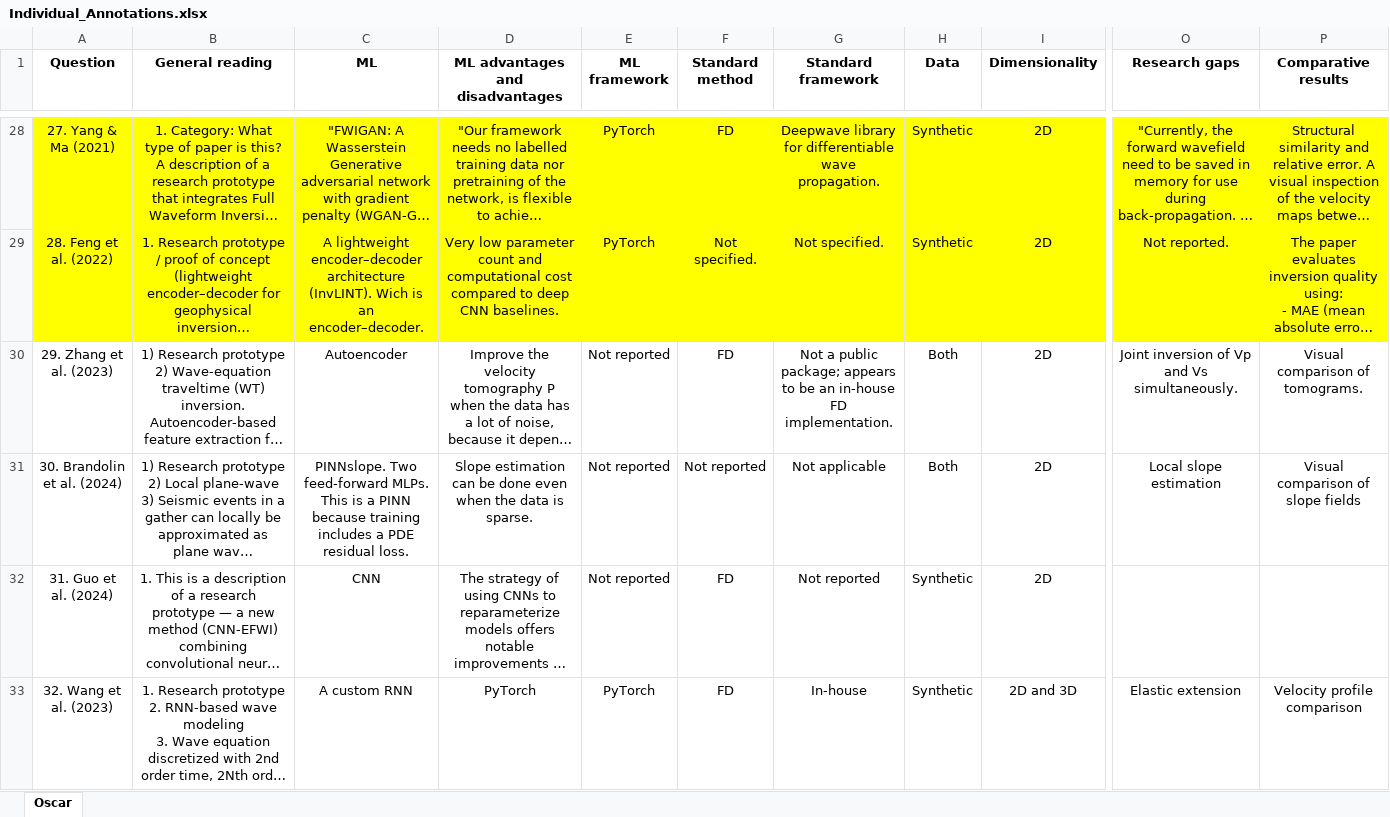
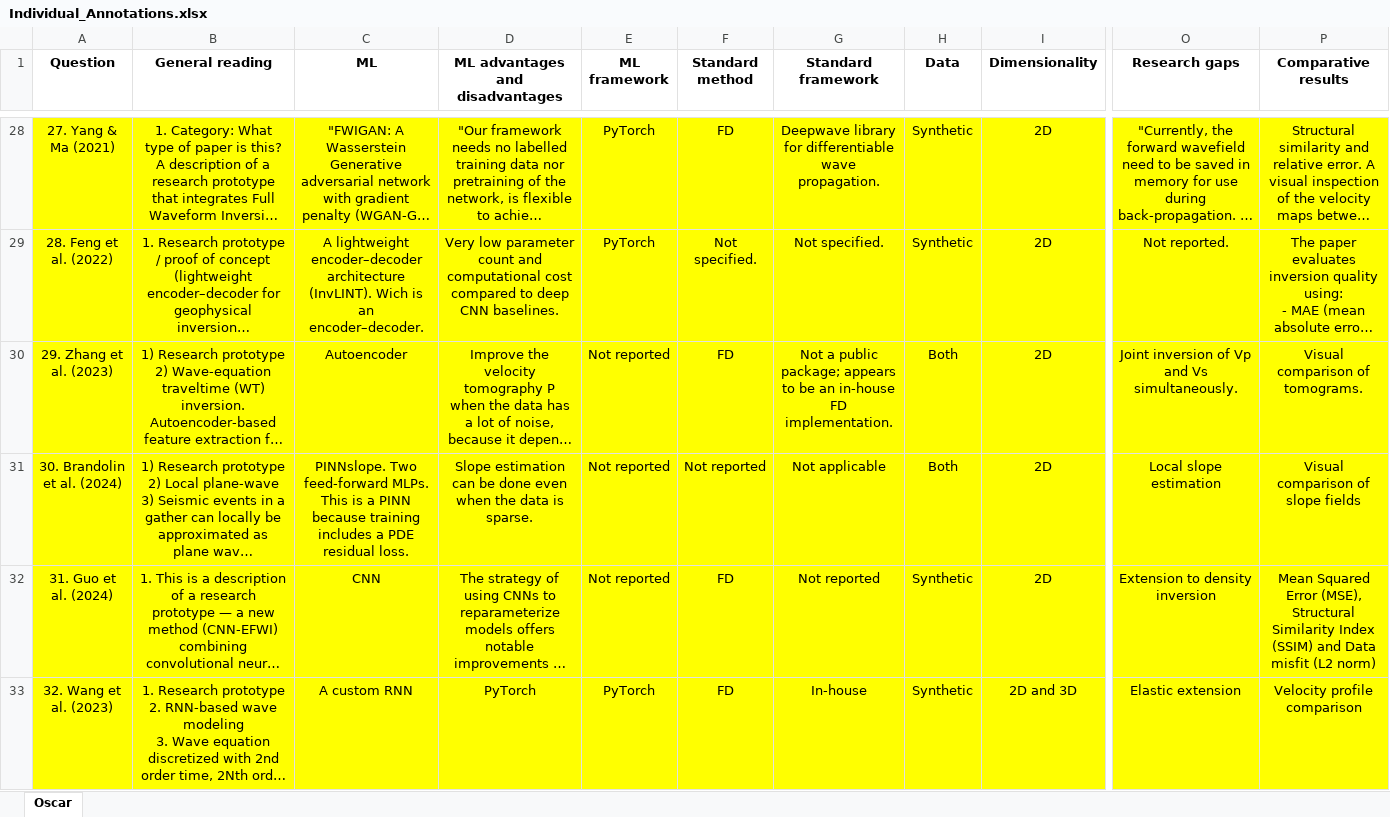
Before and after one commit to oscar-rincon/scoping-ml-wave-seismology, an Excel workbook: main/05_data_charting/data/Individual_Annotations.xlsx, sheet Oscar, drawn as a sheet; only a part is shown, gaps mark what is left out; long unchanged cells end in …; values as stored, in another font and other column widths than the file's, no borders; the diff covers the shown part only; the diff names each change by its address in the sheet, - before the commit and + after, or states it on an @@ line.

Commit message:
Add new template and individual annotations files for data extraction

```diff
--- a/main/05_data_charting/data/Individual_Annotations.xlsx (sheet Oscar)
+++ b/main/05_data_charting/data/Individual_Annotations.xlsx (sheet Oscar)
-A30:P33 fill: none
+A30:P33 fill: #FFFF00
-O32 (Research gaps): (empty)
+O32 (Research gaps): Extension to density inversion
-P32 (Comparative results): (empty)
+P32 (Comparative results): Mean Squared Error (MSE), Structural Similarity Index (SSIM) and Data misfit (L2 norm)
```
Also changed, not shown: cell formats elsewhere in this sheet, 2 other files.
